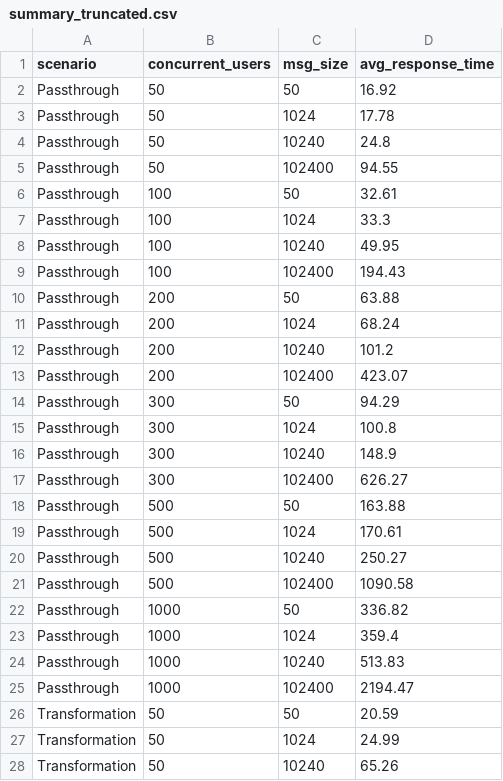
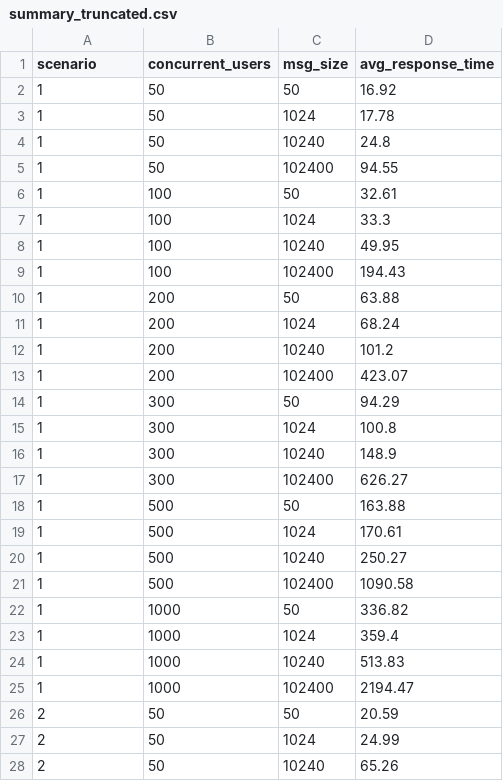
Before and after one commit to JayaniH/Adding-Domain-Knowledge-to-Keras-based-Neural-Networks, a CSV file: api_manager/summary_truncated.csv, drawn as a sheet; only a part is shown; the diff covers the shown part only.

Commit message:
domain model for api_manager dataset

```diff
--- a/api_manager/summary_truncated.csv
+++ b/api_manager/summary_truncated.csv
@@ -1,28 +1,28 @@
 scenario,concurrent_users,msg_size,avg_response_time
-Passthrough,50,50,16.92
-Passthrough,50,1024,17.78
-Passthrough,50,10240,24.8
-Passthrough,50,102400,94.55
-Passthrough,100,50,32.61
-Passthrough,100,1024,33.3
-Passthrough,100,10240,49.95
-Passthrough,100,102400,194.43
-Passthrough,200,50,63.88
-Passthrough,200,1024,68.24
-Passthrough,200,10240,101.2
-Passthrough,200,102400,423.07
-Passthrough,300,50,94.29
-Passthrough,300,1024,100.8
-Passthrough,300,10240,148.9
-Passthrough,300,102400,626.27
-Passthrough,500,50,163.88
-Passthrough,500,1024,170.61
-Passthrough,500,10240,250.27
-Passthrough,500,102400,1090.58
-Passthrough,1000,50,336.82
-Passthrough,1000,1024,359.4
-Passthrough,1000,10240,513.83
-Passthrough,1000,102400,2194.47
-Transformation,50,50,20.59
-Transformation,50,1024,24.99
-Transformation,50,10240,65.26
+1,50,50,16.92
+1,50,1024,17.78
+1,50,10240,24.8
+1,50,102400,94.55
+1,100,50,32.61
+1,100,1024,33.3
+1,100,10240,49.95
+1,100,102400,194.43
+1,200,50,63.88
+1,200,1024,68.24
+1,200,10240,101.2
+1,200,102400,423.07
+1,300,50,94.29
+1,300,1024,100.8
+1,300,10240,148.9
+1,300,102400,626.27
+1,500,50,163.88
+1,500,1024,170.61
+1,500,10240,250.27
+1,500,102400,1090.58
+1,1000,50,336.82
+1,1000,1024,359.4
+1,1000,10240,513.83
+1,1000,102400,2194.47
+2,50,50,20.59
+2,50,1024,24.99
+2,50,10240,65.26
```
Also changed, not shown: 21 edited cells elsewhere in this file, 2 other files.
